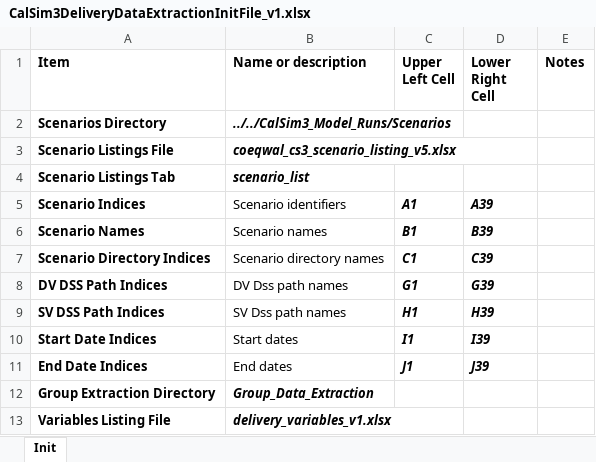
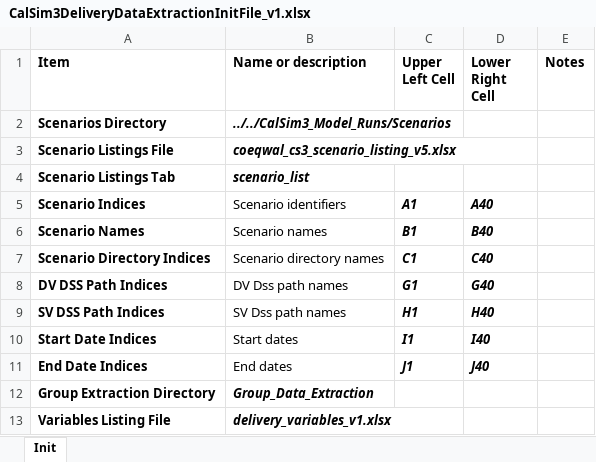
Before and after one commit to canruso/COEQWAL_V3, an Excel workbook: notebooks/CalSim3DeliveryDataExtractionInitFile_v1.xlsx, sheet Init, drawn as a sheet; only a part is shown; values as stored, in another font and other column widths than the file's, no borders; the diff names each change by its address in the sheet, - before the commit and + after, or states it on an @@ line.

Commit message:
modified init files to add more scenarios

```diff
--- a/notebooks/CalSim3DeliveryDataExtractionInitFile_v1.xlsx (sheet Init)
+++ b/notebooks/CalSim3DeliveryDataExtractionInitFile_v1.xlsx (sheet Init)
-D5 (Lower Right Cell): A39
+D5 (Lower Right Cell): A40
-D6 (Lower Right Cell): B39
+D6 (Lower Right Cell): B40
-D7 (Lower Right Cell): C39
+D7 (Lower Right Cell): C40
-D8 (Lower Right Cell): G39
+D8 (Lower Right Cell): G40
-D9 (Lower Right Cell): H39
+D9 (Lower Right Cell): H40
-D10 (Lower Right Cell): I39
+D10 (Lower Right Cell): I40
-D11 (Lower Right Cell): J39
+D11 (Lower Right Cell): J40
```
Also changed, not shown: notebooks/CalSim3DataExtractionInitFile_v4.xlsx, notebooks/CalSim3GroundWaterDataExtractionInitFile_v1.xlsx.
